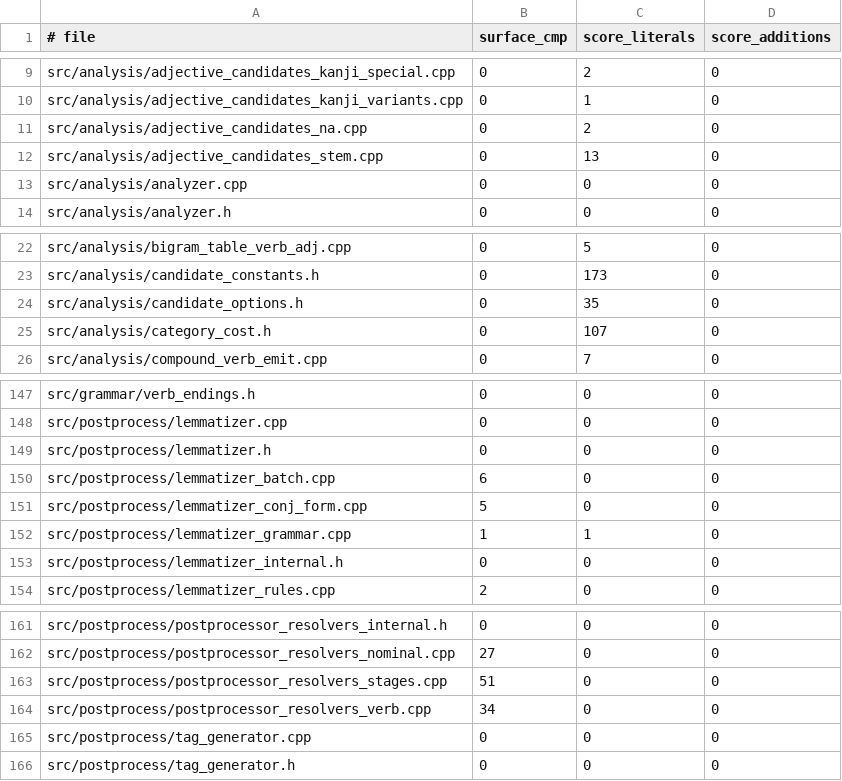
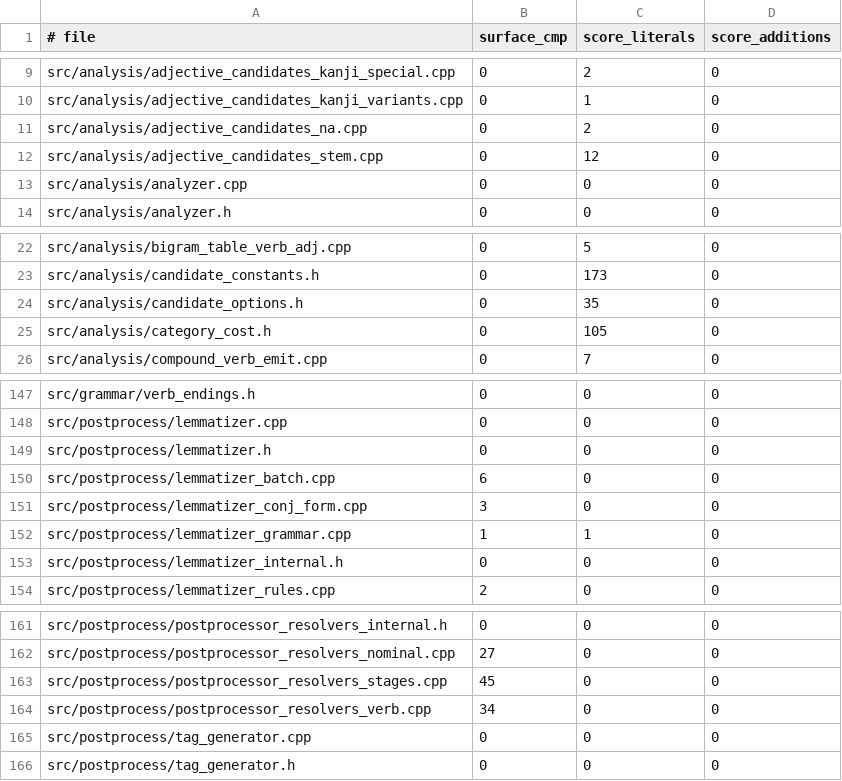
Before and after one commit to libraz/suzume, a TSV file: scripts/guardrail-baseline.tsv, drawn as a sheet; only a part is shown, gaps mark what is left out; the diff covers the shown part only.

Commit message:
perf(wasm): ratchet guardrail and size baselines to shipped refactoring
- guardrail code metrics: reduced surface comparisons and score additions across candidate paths through helper extraction and table consolidation
- WASM artifact: shipped at raw 624,931 B / gzip 258,045 B (from 628,136 / 259,226 prior to refactoring)

```diff
--- a/scripts/guardrail-baseline.tsv
+++ b/scripts/guardrail-baseline.tsv
@@ -11,3 +11,3 @@ src/analysis/adjective_candidates_kanji_variants.cpp	0	1	0
 src/analysis/adjective_candidates_na.cpp	0	2	0
-src/analysis/adjective_candidates_stem.cpp	0	13	0
+src/analysis/adjective_candidates_stem.cpp	0	12	0
 src/analysis/analyzer.cpp	0	0	0
@@ -24,3 +24,3 @@ src/analysis/candidate_constants.h	0	173	0
 src/analysis/candidate_options.h	0	35	0
-src/analysis/category_cost.h	0	107	0
+src/analysis/category_cost.h	0	105	0
 src/analysis/compound_verb_emit.cpp	0	7	0
@@ -150,3 +150,3 @@ src/postprocess/lemmatizer.h	0	0	0
 src/postprocess/lemmatizer_batch.cpp	6	0	0
-src/postprocess/lemmatizer_conj_form.cpp	5	0	0
+src/postprocess/lemmatizer_conj_form.cpp	3	0	0
 src/postprocess/lemmatizer_grammar.cpp	1	1	0
@@ -162,3 +162,3 @@ src/postprocess/postprocessor_resolvers_internal.h	0	0	0
 src/postprocess/postprocessor_resolvers_nominal.cpp	27	0	0
-src/postprocess/postprocessor_resolvers_stages.cpp	51	0	0
+src/postprocess/postprocessor_resolvers_stages.cpp	45	0	0
 src/postprocess/postprocessor_resolvers_verb.cpp	34	0	0
```
Also changed, not shown: 24 edited cells elsewhere in this file, 1 other file.
